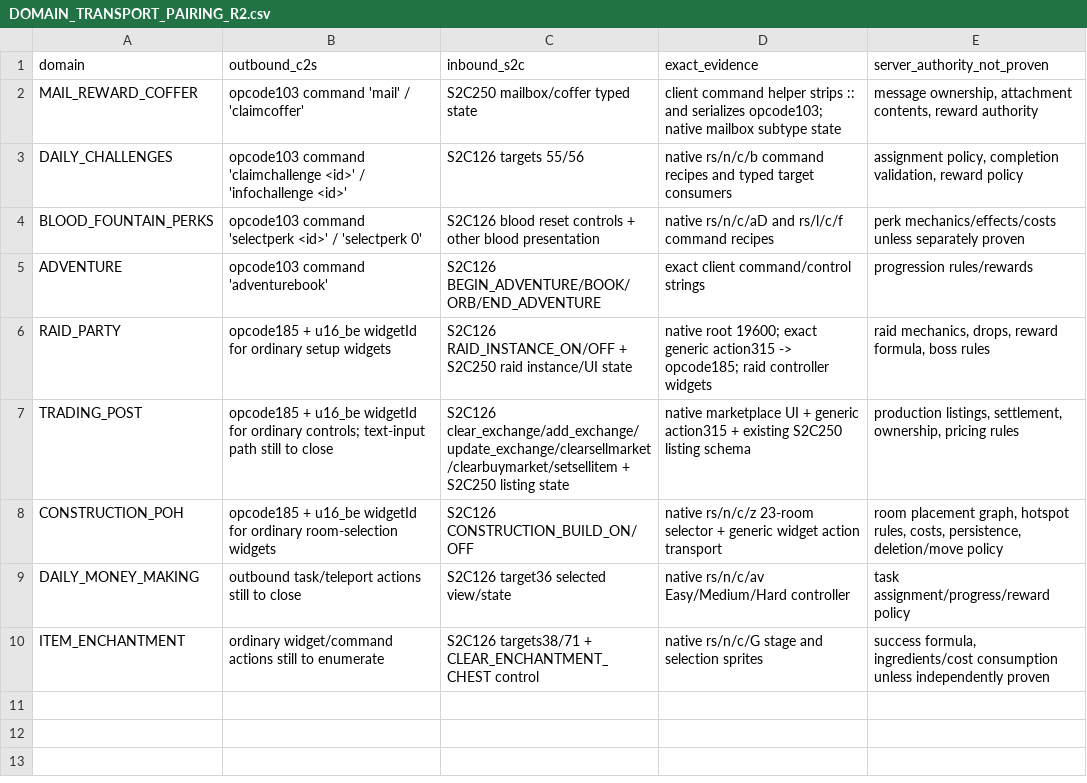
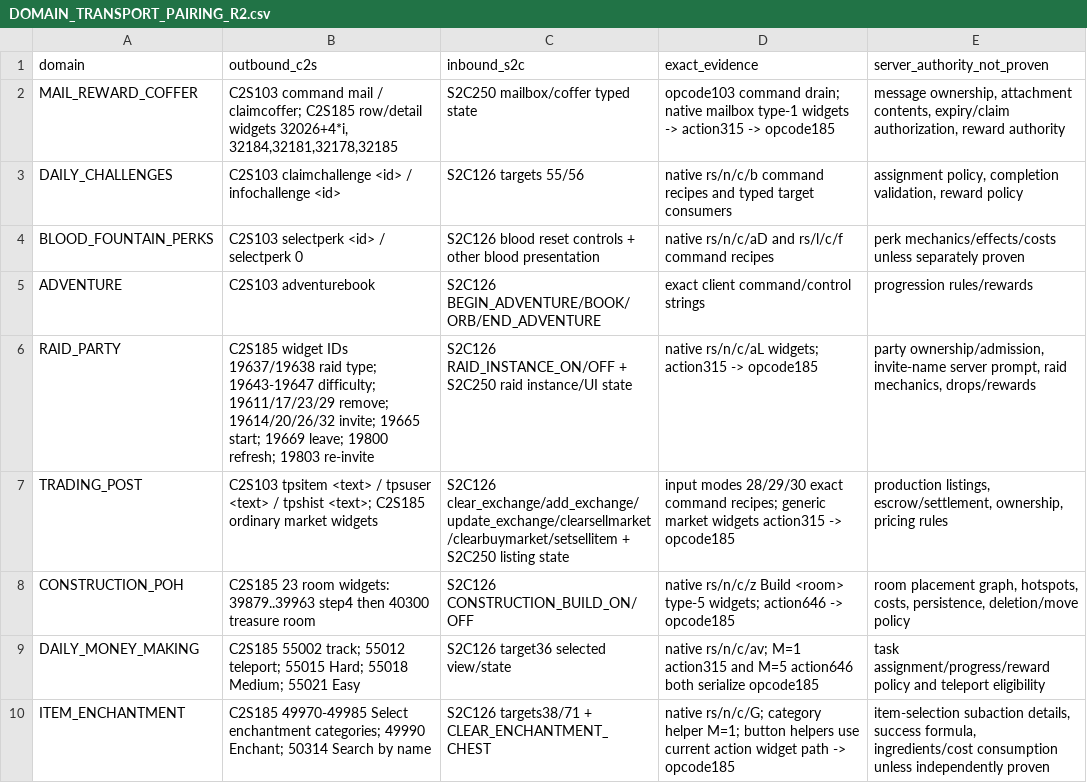
Before and after one commit to Trexzo/SpawnPK-RE, a CSV file: research/DOMAIN_TRANSPORT_PAIRING_R2.csv, drawn as a sheet.

Commit message:
Close exact domain transport pairings in R2 matrix

```diff
--- a/research/DOMAIN_TRANSPORT_PAIRING_R2.csv
+++ b/research/DOMAIN_TRANSPORT_PAIRING_R2.csv
@@ -1,10 +1,10 @@
 domain,outbound_c2s,inbound_s2c,exact_evidence,server_authority_not_proven
-MAIL_REWARD_COFFER,"opcode103 command 'mail' / 'claimcoffer'","S2C250 mailbox/coffer typed state","client command helper strips :: and serializes opcode103; native mailbox subtype state","message ownership, attachment contents, reward authority"
-DAILY_CHALLENGES,"opcode103 command 'claimchallenge <id>' / 'infochallenge <id>'","S2C126 targets 55/56","native rs/n/c/b command recipes and typed target consumers","assignment policy, completion validation, reward policy"
-BLOOD_FOUNTAIN_PERKS,"opcode103 command 'selectperk <id>' / 'selectperk 0'","S2C126 blood reset controls + other blood presentation","native rs/n/c/aD and rs/l/c/f command recipes","perk mechanics/effects/costs unless separately proven"
-ADVENTURE,"opcode103 command 'adventurebook'","S2C126 BEGIN_ADVENTURE/BOOK/ORB/END_ADVENTURE","exact client command/control strings","progression rules/rewards"
-RAID_PARTY,"opcode185 + u16_be widgetId for ordinary setup widgets","S2C126 RAID_INSTANCE_ON/OFF + S2C250 raid instance/UI state","native root 19600; exact generic action315 -> opcode185; raid controller widgets","raid mechanics, drops, reward formula, boss rules"
-TRADING_POST,"opcode185 + u16_be widgetId for ordinary controls; text-input path still to close","S2C126 clear_exchange/add_exchange/update_exchange/clearsellmarket/clearbuymarket/setsellitem + S2C250 listing state","native marketplace UI + generic action315 + existing S2C250 listing schema","production listings, settlement, ownership, pricing rules"
-CONSTRUCTION_POH,"opcode185 + u16_be widgetId for ordinary room-selection widgets","S2C126 CONSTRUCTION_BUILD_ON/OFF","native rs/n/c/z 23-room selector + generic widget action transport","room placement graph, hotspot rules, costs, persistence, deletion/move policy"
-DAILY_MONEY_MAKING,"outbound task/teleport actions still to close","S2C126 target36 selected view/state","native rs/n/c/av Easy/Medium/Hard controller","task assignment/progress/reward policy"
-ITEM_ENCHANTMENT,"ordinary widget/command actions still to enumerate","S2C126 targets38/71 + CLEAR_ENCHANTMENT_CHEST control","native rs/n/c/G stage and selection sprites","success formula, ingredients/cost consumption unless independently proven"
+MAIL_REWARD_COFFER,"C2S103 command mail / claimcoffer; C2S185 row/detail widgets 32026+4*i, 32184,32181,32178,32185","S2C250 mailbox/coffer typed state","opcode103 command drain; native mailbox type-1 widgets -> action315 -> opcode185","message ownership, attachment contents, expiry/claim authorization, reward authority"
+DAILY_CHALLENGES,"C2S103 claimchallenge <id> / infochallenge <id>","S2C126 targets 55/56","native rs/n/c/b command recipes and typed target consumers","assignment policy, completion validation, reward policy"
+BLOOD_FOUNTAIN_PERKS,"C2S103 selectperk <id> / selectperk 0","S2C126 blood reset controls + other blood presentation","native rs/n/c/aD and rs/l/c/f command recipes","perk mechanics/effects/costs unless separately proven"
+ADVENTURE,"C2S103 adventurebook","S2C126 BEGIN_ADVENTURE/BOOK/ORB/END_ADVENTURE","exact client command/control strings","progression rules/rewards"
+RAID_PARTY,"C2S185 widget IDs 19637/19638 raid type; 19643-19647 difficulty; 19611/17/23/29 remove; 19614/20/26/32 invite; 19665 start; 19669 leave; 19800 refresh; 19803 re-invite","S2C126 RAID_INSTANCE_ON/OFF + S2C250 raid instance/UI state","native rs/n/c/aL widgets; action315 -> opcode185","party ownership/admission, invite-name server prompt, raid mechanics, drops/rewards"
+TRADING_POST,"C2S103 tpsitem <text> / tpsuser <text> / tpshist <text>; C2S185 ordinary market widgets","S2C126 clear_exchange/add_exchange/update_exchange/clearsellmarket/clearbuymarket/setsellitem + S2C250 listing state","input modes 28/29/30 exact command recipes; generic market widgets action315 -> opcode185","production listings, escrow/settlement, ownership, pricing rules"
+CONSTRUCTION_POH,"C2S185 23 room widgets: 39879..39963 step4 then 40300 treasure room","S2C126 CONSTRUCTION_BUILD_ON/OFF","native rs/n/c/z Build <room> type-5 widgets; action646 -> opcode185","room placement graph, hotspots, costs, persistence, deletion/move policy"
+DAILY_MONEY_MAKING,"C2S185 55002 track; 55012 teleport; 55015 Hard; 55018 Medium; 55021 Easy","S2C126 target36 selected view/state","native rs/n/c/av; M=1 action315 and M=5 action646 both serialize opcode185","task assignment/progress/reward policy and teleport eligibility"
+ITEM_ENCHANTMENT,"C2S185 49970-49985 Select enchantment categories; 49990 Enchant; 50314 Search by name","S2C126 targets38/71 + CLEAR_ENCHANTMENT_CHEST","native rs/n/c/G; category helper M=1; button helpers use current action widget path -> opcode185","item-selection subaction details, success formula, ingredients/cost consumption unless independently proven"
```
